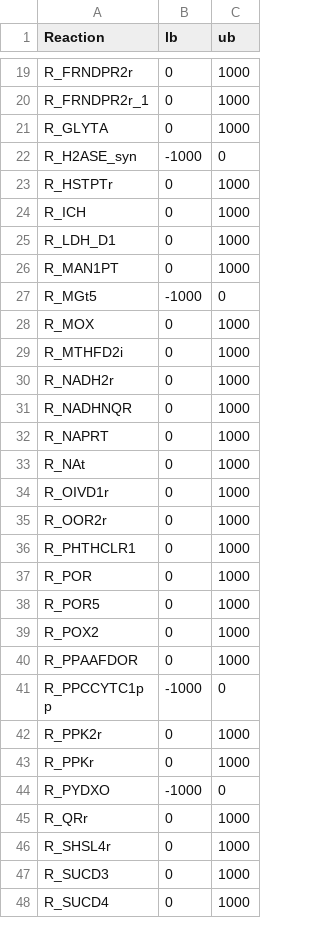
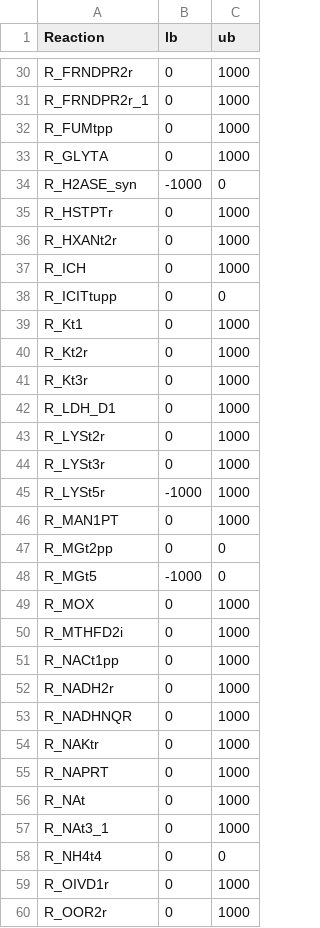
Before and after one commit to cdanielmachado/carveme, a CSV file: carveme/data/input/manually_curated.csv, drawn as a sheet; only a part is shown, gaps mark what is left out; the shorter side is filled out with more unchanged rows; the diff covers the shown part only; the diff names each change by its address in the sheet, - before the commit and + after, or states it on an @@ line.

```diff
--- a/carveme/data/input/manually_curated.csv
+++ b/carveme/data/input/manually_curated.csv
+row 32: R_FUMtpp | 0 | 1000
+row 36: R_HXANt2r | 0 | 1000
+row 38: R_ICITtupp | 0 | 0
+row 39: R_Kt1 | 0 | 1000
+row 40: R_Kt2r | 0 | 1000
+row 41: R_Kt3r | 0 | 1000
+row 43: R_LYSt2r | 0 | 1000
+row 44: R_LYSt3r | 0 | 1000
+row 45: R_LYSt5r | -1000 | 1000
+row 47: R_MGt2pp | 0 | 0
+row 51: R_NACt1pp | 0 | 1000
+row 54: R_NAKtr | 0 | 1000
+row 57: R_NAt3_1 | 0 | 1000
+row 58: R_NH4t4 | 0 | 0
```
Also changed, not shown: 24 added rows and 1 removed row elsewhere in this file, 4 other files.
